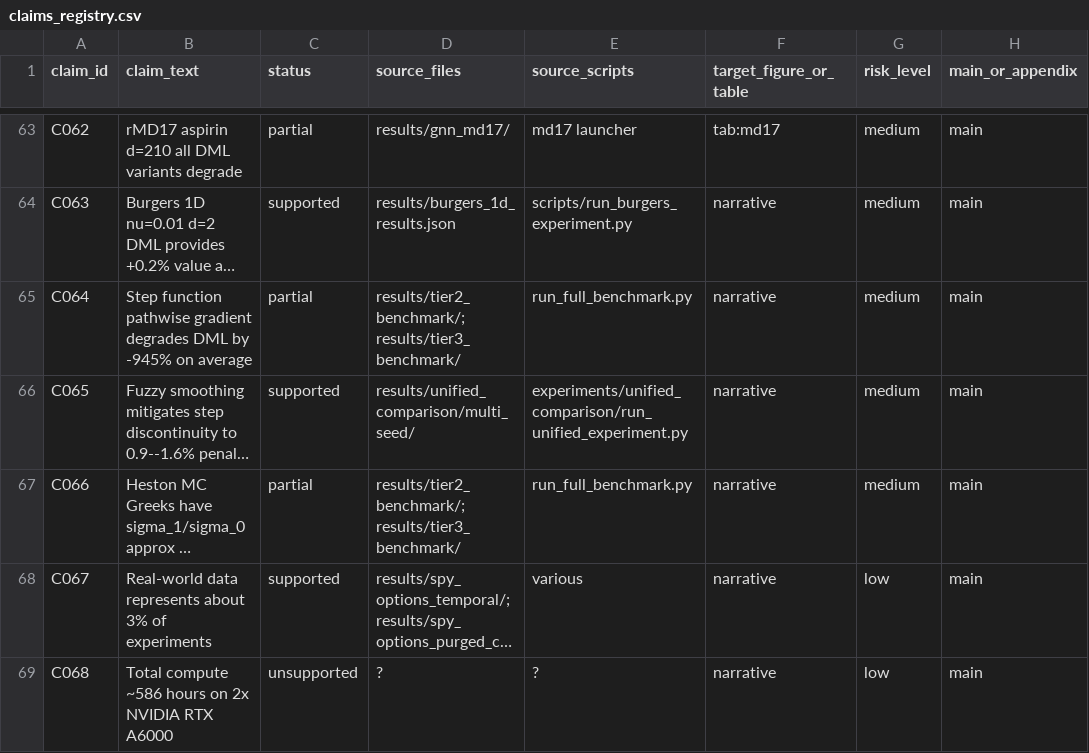
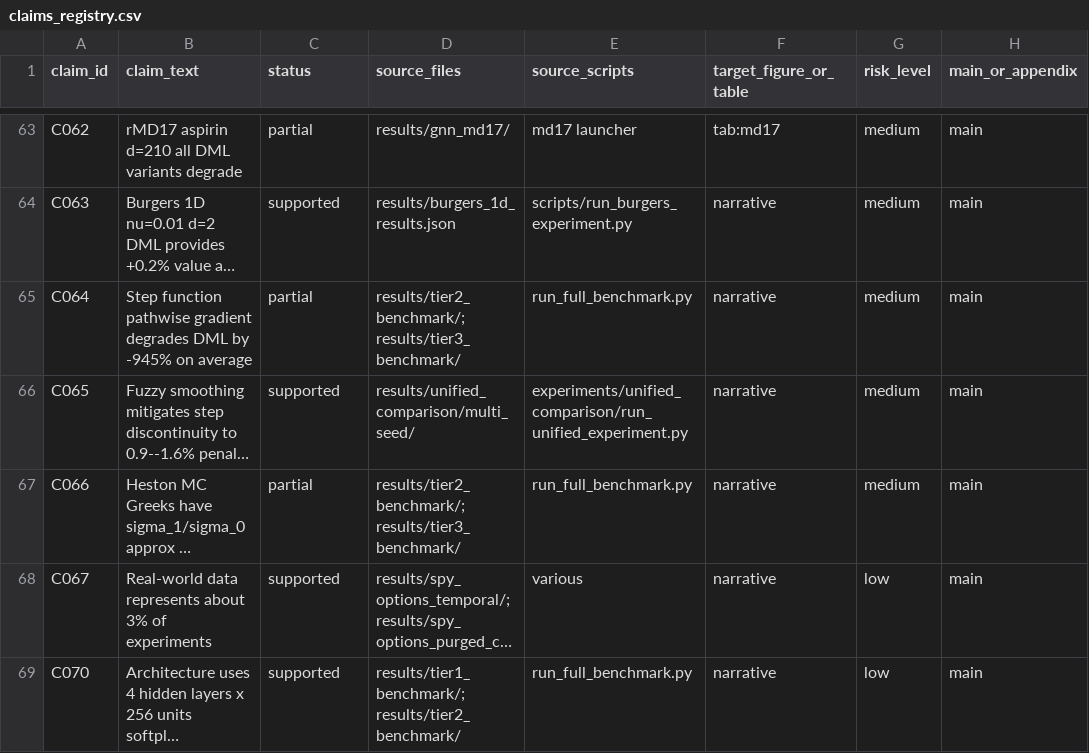
Before and after one commit to RandomAnass/dml-bench, a CSV file: EVIDENCE/claims_registry.csv, drawn as a sheet; only a part is shown, gaps mark what is left out; the shorter side is filled out with more unchanged rows; long unchanged cells end in …; the diff covers the shown part only; the diff names each change by its address in the sheet, - before the commit and + after, or states it on an @@ line.

Commit message:
EVIDENCE: drop 7 narrative/textbook claims from registry; only experimental claims remain

```diff
--- a/EVIDENCE/claims_registry.csv
+++ b/EVIDENCE/claims_registry.csv
-row 69: C068 | Total compute ~586 hours on 2x NVIDIA RTX A6000 | unsupported | ? | ? | narrative | low | main
```
Also changed, not shown: 6 removed rows elsewhere in this file, 1 other file.
